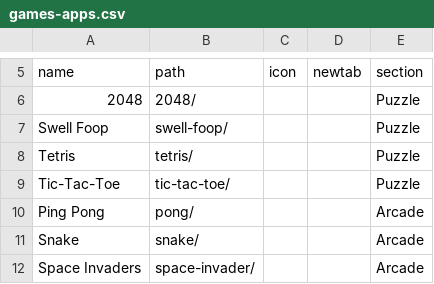
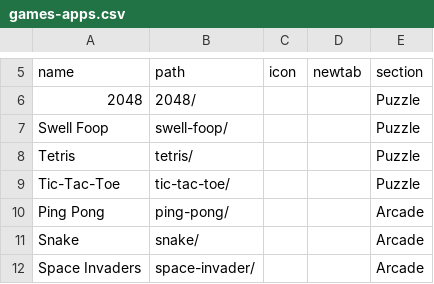
Before and after one commit to jor-teron/sites, a CSV file: apps/games/games-apps.csv, drawn as a sheet; only a part is shown, gaps mark what is left out.

Commit message:
Rename Pong to ping-pong (PPR1a): apps/games/pong -> apps/games/ping-pong, files renamed to ping-pong.*, catalog/appindex/tree updated, title label PPR1a

```diff
--- a/apps/games/games-apps.csv
+++ b/apps/games/games-apps.csv
@@ -9,3 +9,3 @@ Tetris,            tetris/,        , , Puzzle
 Tic-Tac-Toe,       tic-tac-toe/,   , , Puzzle
-Ping Pong,         pong/,          , , Arcade
+Ping Pong,         ping-pong/,     , , Arcade
 Snake,             snake/,         , , Arcade
```
Also changed, not shown: 9 other files.
